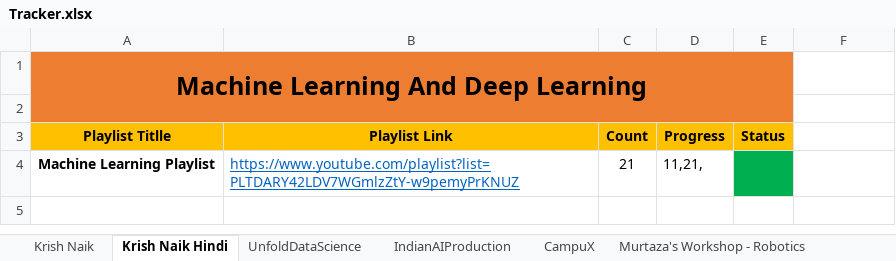
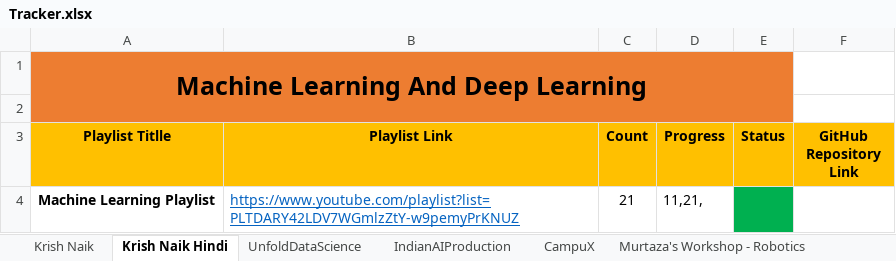
Before and after one commit to alaminbhuyan/Note, an Excel workbook: Tracker.xlsx, sheet Krish Naik Hindi, drawn as a sheet; values as stored, in another font and other column widths than the file's, no borders; the diff names each change by its address in the sheet, - before the commit and + after, or states it on an @@ line.

```diff
--- a/Tracker.xlsx (sheet Krish Naik Hindi)
+++ b/Tracker.xlsx (sheet Krish Naik Hindi)
-F3: (empty)
+F3: GitHub Repository Link
-F3 fill: none
+F3 fill: #FFC000
```
Also changed, not shown: sheet CampuX, sheet Krish Naik, sheet Murtaza's Workshop - Robotics, sheet IndianAIProduction, sheet UnfoldDataScience, 3 other files.
